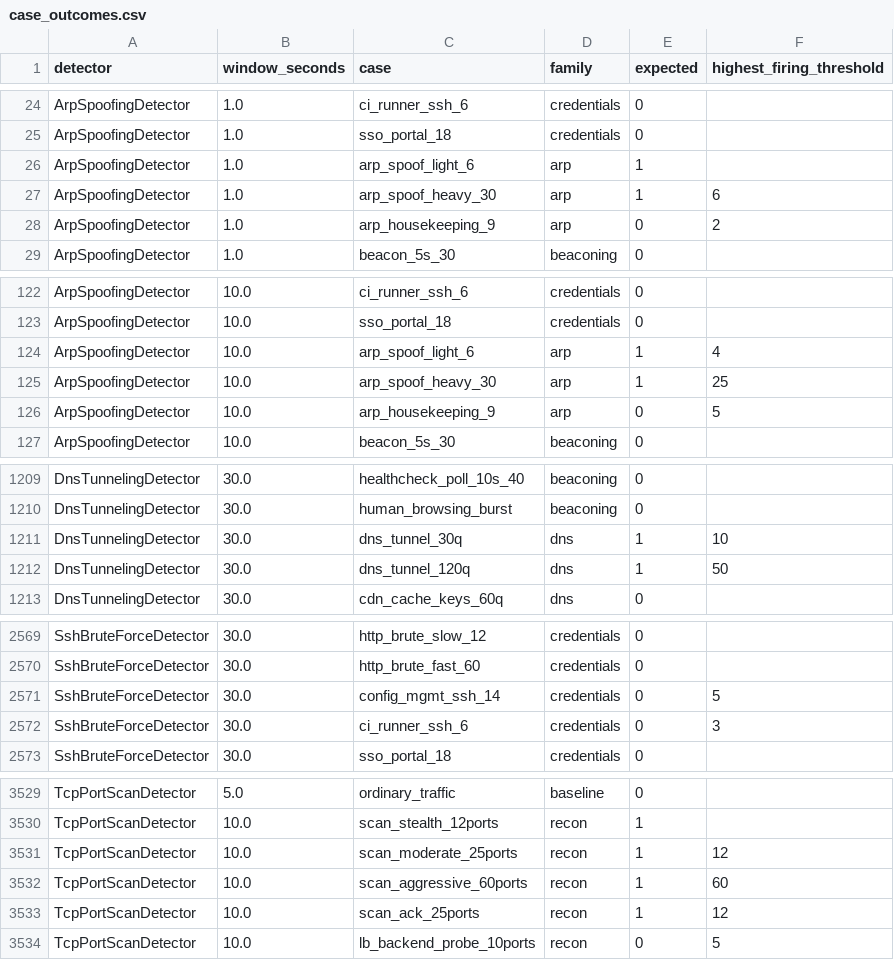
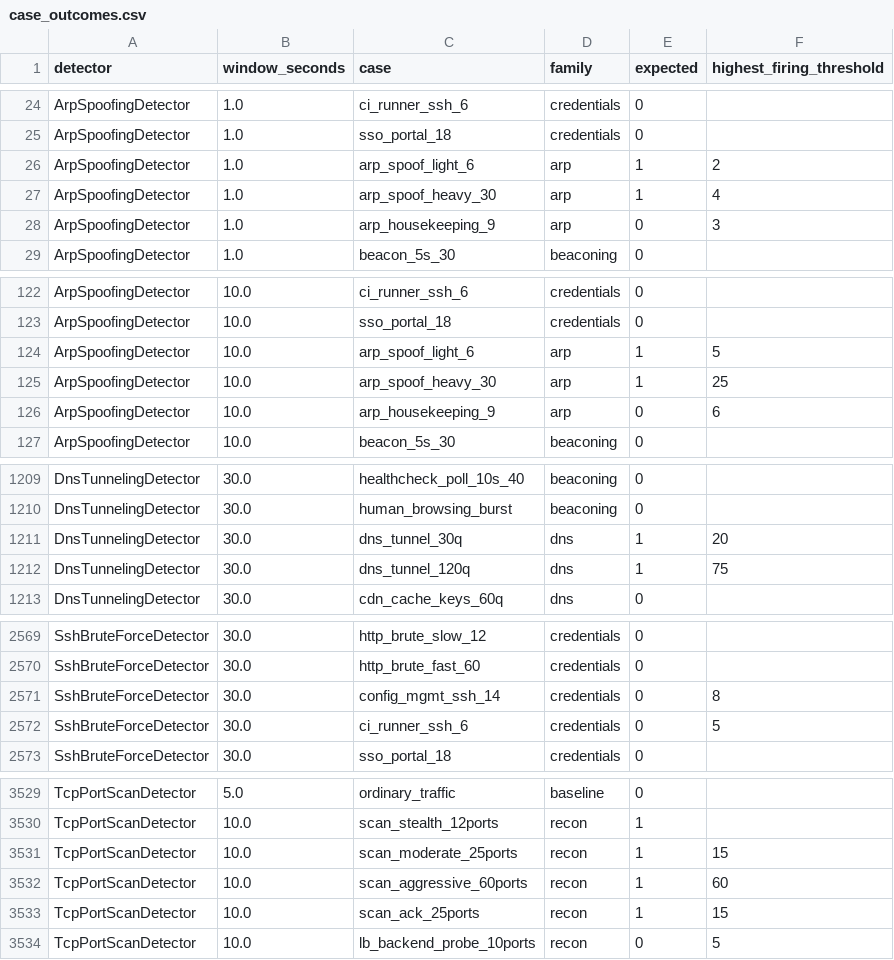
Before and after one commit to YanalSerhan/Network-Intrusion-Detection-System, a CSV file: research/case_outcomes.csv, drawn as a sheet; only a part is shown, gaps mark what is left out; the diff covers the shown part only.

```diff
--- a/research/case_outcomes.csv
+++ b/research/case_outcomes.csv
@@ -25,5 +25,5 @@ ArpSpoofingDetector,1.0,ci_runner_ssh_6,credentials,0,
 ArpSpoofingDetector,1.0,sso_portal_18,credentials,0,
-ArpSpoofingDetector,1.0,arp_spoof_light_6,arp,1,
-ArpSpoofingDetector,1.0,arp_spoof_heavy_30,arp,1,6
-ArpSpoofingDetector,1.0,arp_housekeeping_9,arp,0,2
+ArpSpoofingDetector,1.0,arp_spoof_light_6,arp,1,2
+ArpSpoofingDetector,1.0,arp_spoof_heavy_30,arp,1,4
+ArpSpoofingDetector,1.0,arp_housekeeping_9,arp,0,3
 ArpSpoofingDetector,1.0,beacon_5s_30,beaconing,0,
@@ -123,5 +123,5 @@ ArpSpoofingDetector,10.0,ci_runner_ssh_6,credentials,0,
 ArpSpoofingDetector,10.0,sso_portal_18,credentials,0,
-ArpSpoofingDetector,10.0,arp_spoof_light_6,arp,1,4
+ArpSpoofingDetector,10.0,arp_spoof_light_6,arp,1,5
 ArpSpoofingDetector,10.0,arp_spoof_heavy_30,arp,1,25
-ArpSpoofingDetector,10.0,arp_housekeeping_9,arp,0,5
+ArpSpoofingDetector,10.0,arp_housekeeping_9,arp,0,6
 ArpSpoofingDetector,10.0,beacon_5s_30,beaconing,0,
@@ -1210,4 +1210,4 @@ DnsTunnelingDetector,30.0,healthcheck_poll_10s_40,beaconing,0,
 DnsTunnelingDetector,30.0,human_browsing_burst,beaconing,0,
-DnsTunnelingDetector,30.0,dns_tunnel_30q,dns,1,10
-DnsTunnelingDetector,30.0,dns_tunnel_120q,dns,1,50
+DnsTunnelingDetector,30.0,dns_tunnel_30q,dns,1,20
+DnsTunnelingDetector,30.0,dns_tunnel_120q,dns,1,75
 DnsTunnelingDetector,30.0,cdn_cache_keys_60q,dns,0,
@@ -2570,4 +2570,4 @@ SshBruteForceDetector,30.0,http_brute_slow_12,credentials,0,
 SshBruteForceDetector,30.0,http_brute_fast_60,credentials,0,
-SshBruteForceDetector,30.0,config_mgmt_ssh_14,credentials,0,5
-SshBruteForceDetector,30.0,ci_runner_ssh_6,credentials,0,3
+SshBruteForceDetector,30.0,config_mgmt_ssh_14,credentials,0,8
+SshBruteForceDetector,30.0,ci_runner_ssh_6,credentials,0,5
 SshBruteForceDetector,30.0,sso_portal_18,credentials,0,
@@ -3530,5 +3530,5 @@ TcpPortScanDetector,5.0,ordinary_traffic,baseline,0,
 TcpPortScanDetector,10.0,scan_stealth_12ports,recon,1,
-TcpPortScanDetector,10.0,scan_moderate_25ports,recon,1,12
+TcpPortScanDetector,10.0,scan_moderate_25ports,recon,1,15
 TcpPortScanDetector,10.0,scan_aggressive_60ports,recon,1,60
-TcpPortScanDetector,10.0,scan_ack_25ports,recon,1,12
+TcpPortScanDetector,10.0,scan_ack_25ports,recon,1,15
 TcpPortScanDetector,10.0,lb_backend_probe_10ports,recon,0,5
```
Also changed, not shown: 16 edited cells elsewhere in this file, research/alert_timeline.csv, research/sweep_metrics.csv, 29 other files.
